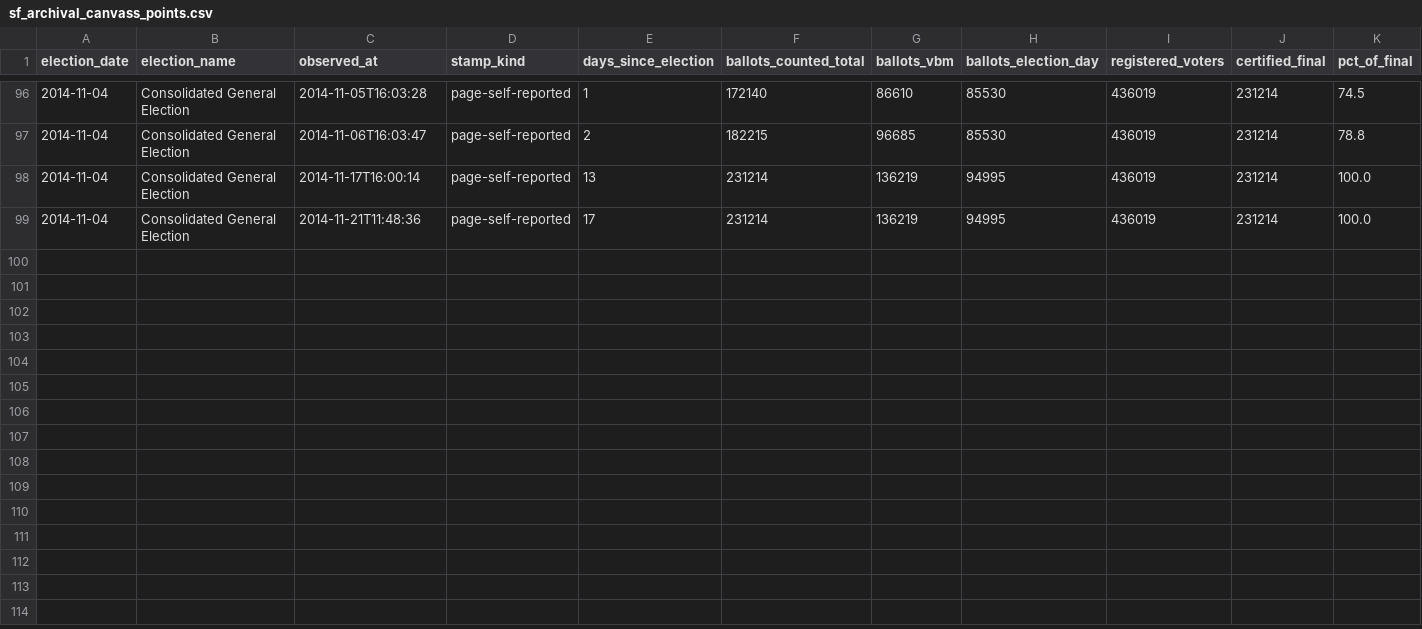
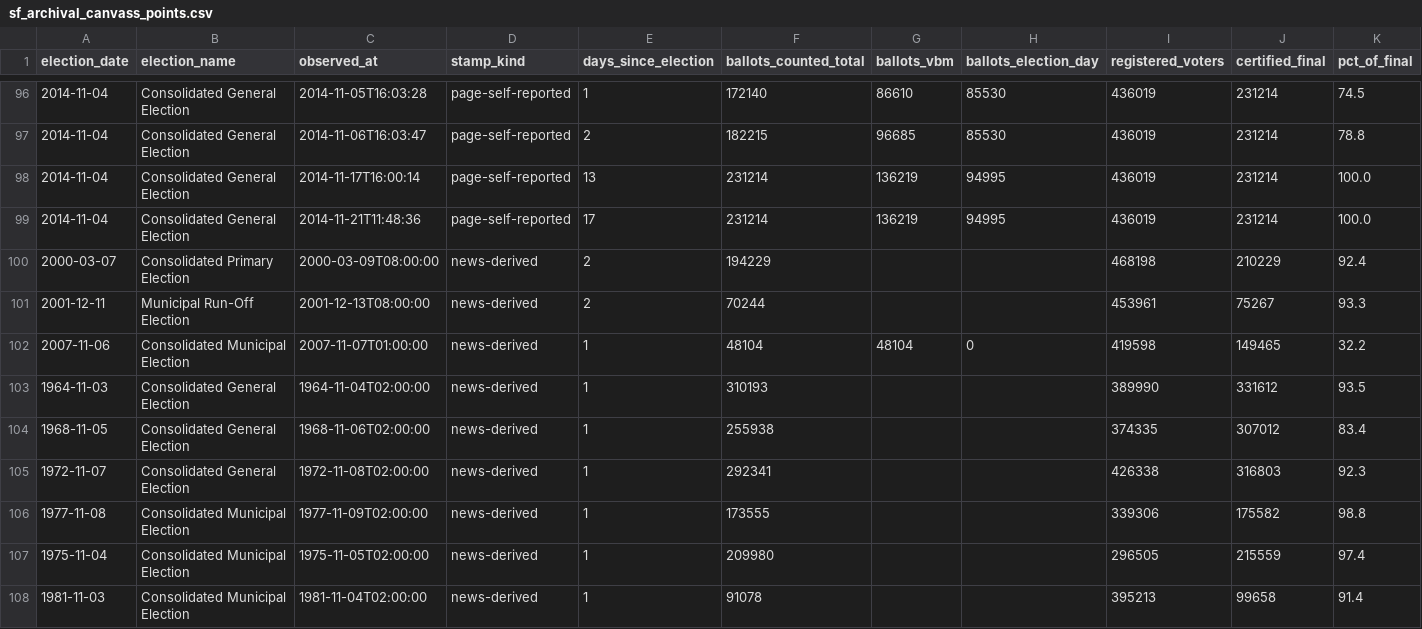
Before and after one commit to Grow-SF/sf-election-historical-counts, a CSV file: data/sf_archival_canvass_points.csv, drawn as a sheet; only a part is shown, gaps mark what is left out; rows hold the shown columns only; the diff names each change by its address in the sheet, - before the commit and + after, or states it on an @@ line.

```diff
--- a/data/sf_archival_canvass_points.csv
+++ b/data/sf_archival_canvass_points.csv
+row 100: 2000-03-07 | Consolidated Primary Election | 2000-03-09T08:00:00 | news-derived | 2 | 194229 |  |  | 468198 | 210229 | 92.4
+row 101: 2001-12-11 | Municipal Run-Off Election | 2001-12-13T08:00:00 | news-derived | 2 | 70244 |  |  | 453961 | 75267 | 93.3
+row 102: 2007-11-06 | Consolidated Municipal Election | 2007-11-07T01:00:00 | news-derived | 1 | 48104 | 48104 | 0 | 419598 | 149465 | 32.2
+row 103: 1964-11-03 | Consolidated General Election | 1964-11-04T02:00:00 | news-derived | 1 | 310193 |  |  | 389990 | 331612 | 93.5
+row 104: 1968-11-05 | Consolidated General Election | 1968-11-06T02:00:00 | news-derived | 1 | 255938 |  |  | 374335 | 307012 | 83.4
+row 105: 1972-11-07 | Consolidated General Election | 1972-11-08T02:00:00 | news-derived | 1 | 292341 |  |  | 426338 | 316803 | 92.3
+row 106: 1977-11-08 | Consolidated Municipal Election | 1977-11-09T02:00:00 | news-derived | 1 | 173555 |  |  | 339306 | 175582 | 98.8
+row 107: 1975-11-04 | Consolidated Municipal Election | 1975-11-05T02:00:00 | news-derived | 1 | 209980 |  |  | 296505 | 215559 | 97.4
+row 108: 1981-11-03 | Consolidated Municipal Election | 1981-11-04T02:00:00 | news-derived | 1 | 91078 |  |  | 395213 | 99658 | 91.4
```
Also changed, not shown: 4 other files.
